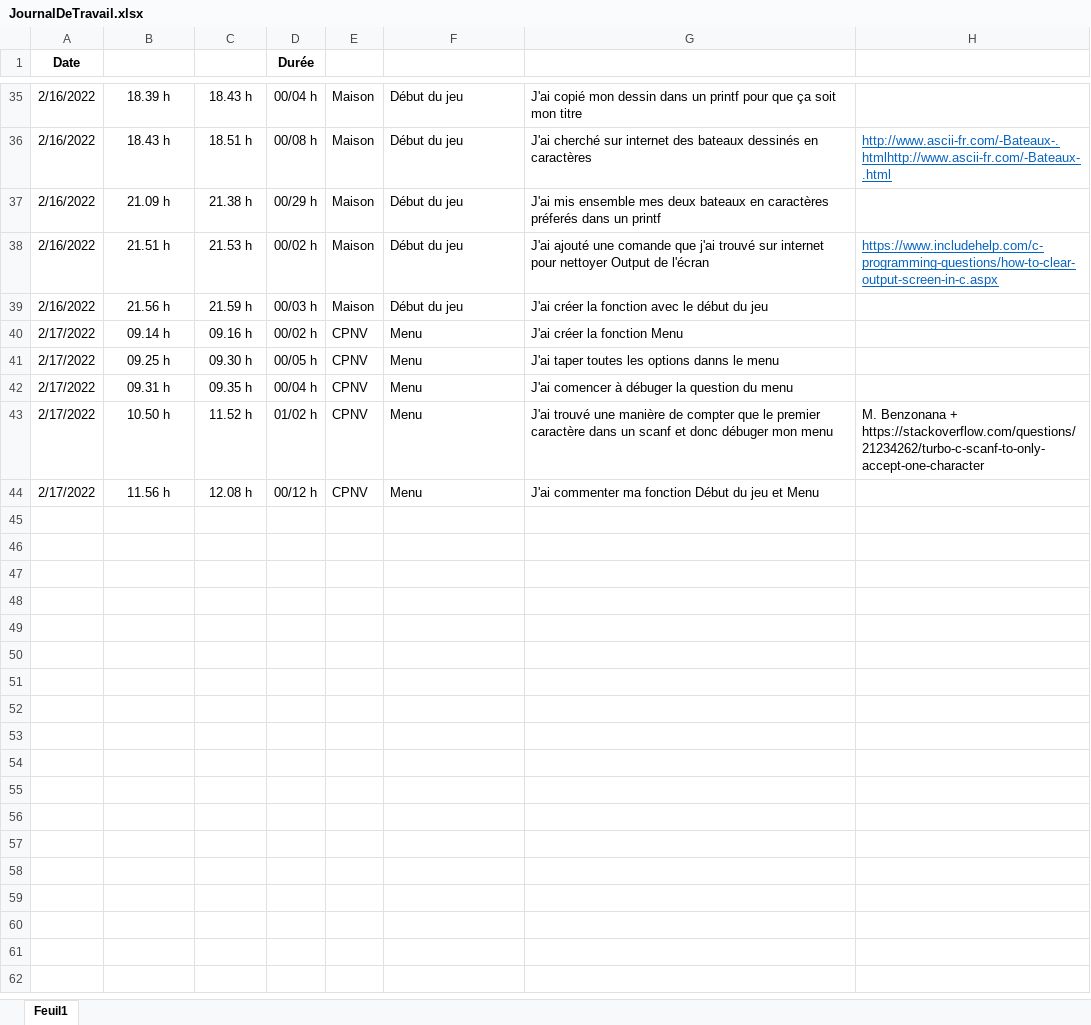
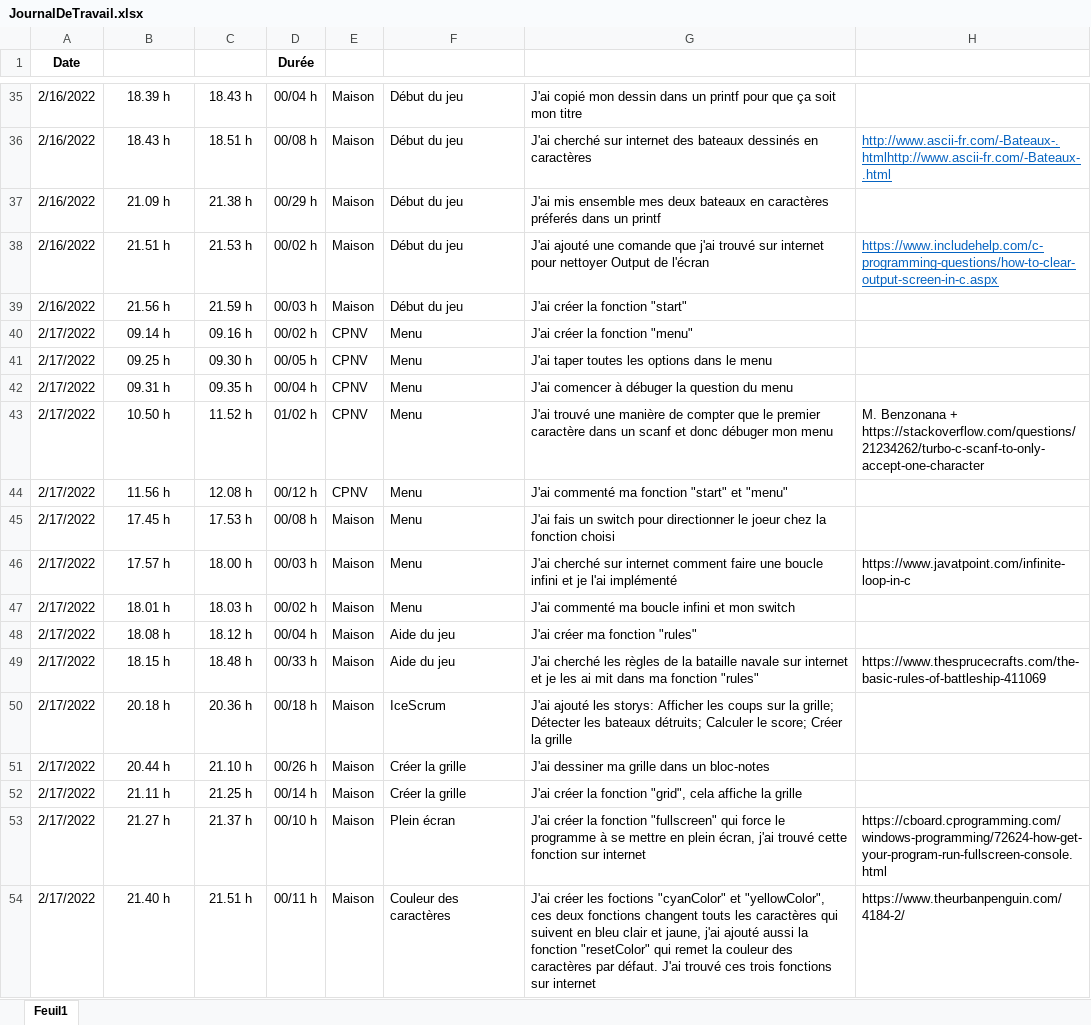
Before and after one commit to JoaoSantos129/BatailleNavale, an Excel workbook: Journaux/JournalDeTravail.xlsx, sheet Feuil1, drawn as a sheet; only a part is shown, gaps mark what is left out; values as stored, in another font and other column widths than the file's, no borders; conditional formats and table styles not drawn; the diff names each change by its address in the sheet, - before the commit and + after, or states it on an @@ line.

Commit message:
affichage grille

```diff
--- a/Journaux/JournalDeTravail.xlsx (sheet Feuil1)
+++ b/Journaux/JournalDeTravail.xlsx (sheet Feuil1)
-G39 (Description): J'ai créer la fonction avec le début du jeu
+G39 (Description): J'ai créer la fonction "start"
-G40 (Description): J'ai créer la fonction Menu
+G40 (Description): J'ai créer la fonction "menu"
-G41 (Description): J'ai taper toutes les options danns le menu
+G41 (Description): J'ai taper toutes les options dans le menu
-G44 (Description): J'ai commenter ma fonction Début du jeu et Menu
+G44 (Description): J'ai commenté ma fonction "start" et "menu"
+row 45: 2/17/2022 | 17.45 h | 17.53 h | 00/08 h | Maison | Menu | J'ai fais un switch pour directionner le joeur chez la fonction choisi
+row 46: 2/17/2022 | 17.57 h | 18.00 h | 00/03 h | Maison | Menu | J'ai cherché sur internet comment faire une boucle infini et je l'ai implémenté | https://www.javatpoint.com/infinite-loop-in-c
+row 47: 2/17/2022 | 18.01 h | 18.03 h | 00/02 h | Maison | Menu | J'ai commenté ma boucle infini et mon switch
+row 48: 2/17/2022 | 18.08 h | 18.12 h | 00/04 h | Maison | Aide du jeu | J'ai créer ma fonction "rules"
+row 49: 2/17/2022 | 18.15 h | 18.48 h | 00/33 h | Maison | Aide du jeu | J'ai cherché les règles de la bataille navale sur internet et je les ai mit dans ma fonction "rules" | https://www.thesprucecrafts.com/the-basic-rules-of-battleship-411069
+row 50: 2/17/2022 | 20.18 h | 20.36 h | 00/18 h | Maison | IceScrum | J'ai ajouté les storys: Afficher les coups sur la grille; Détecter les bateaux détruits; Calculer le score; Créer la grille
+row 51: 2/17/2022 | 20.44 h | 21.10 h | 00/26 h | Maison | Créer la grille | J'ai dessiner ma grille dans un bloc-notes
+row 52: 2/17/2022 | 21.11 h | 21.25 h | 00/14 h | Maison | Créer la grille | J'ai créer la fonction "grid", cela affiche la grille
+row 53: 2/17/2022 | 21.27 h | 21.37 h | 00/10 h | Maison | Plein écran | J'ai créer la fonction "fullscreen" qui force le programme à se mettre en plein écran, j'ai trouvé cette fonction sur internet | https://cboard.cprogramming.com/windows-programming/72624-how-get-your-program-run-fullscreen-console.html
+row 54: 2/17/2022 | 21.40 h | 21.51 h | 00/11 h | Maison | Couleur des caractères | J'ai créer les foctions "cyanColor" et "yellowColor", ces deux fonctions changent touts les caractères qui suivent en bleu clair et jaune, j'ai ajouté aussi la fonction "resetColor" qui remet la couleur des caractères par défaut. J'ai trouvé ces trois fonctions sur internet | https://www.theurbanpenguin.com/4184-2/
```
Also changed, not shown: Journaux/JournalDeBord.xlsx, 2 other files.
